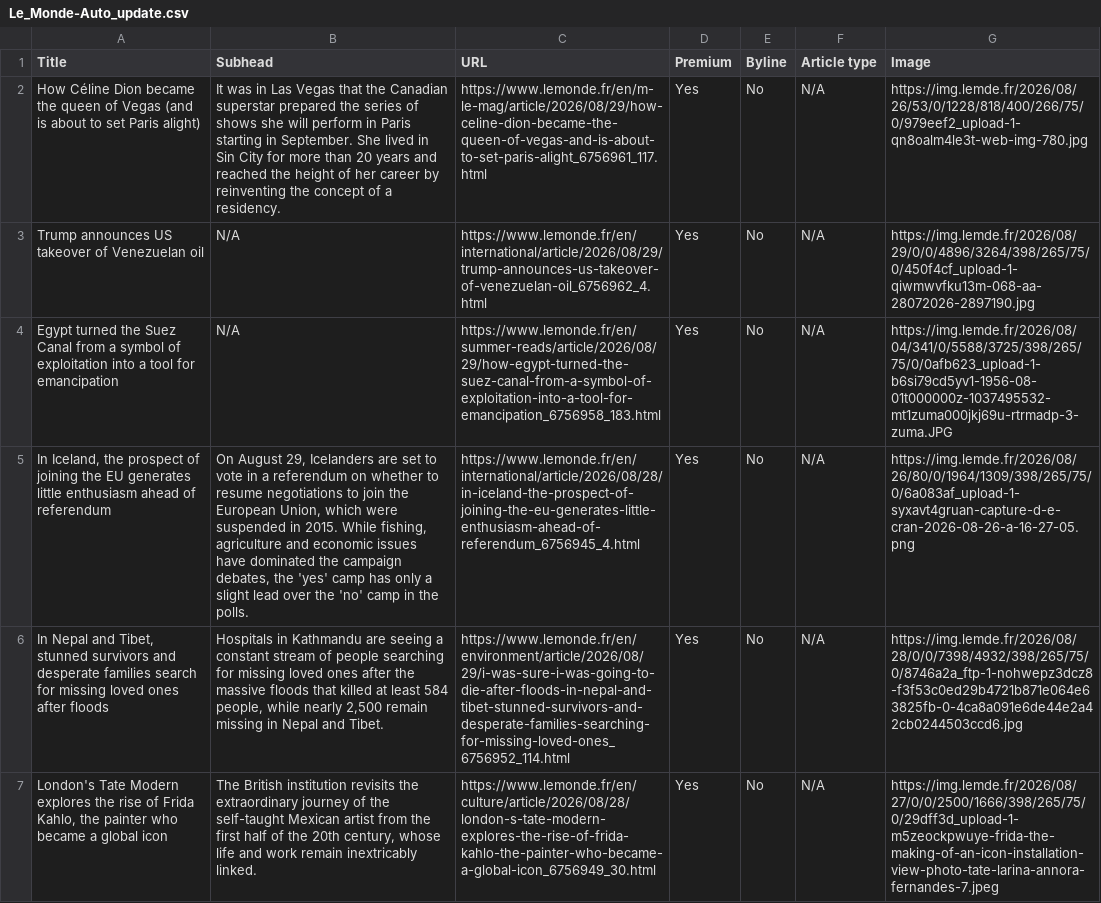
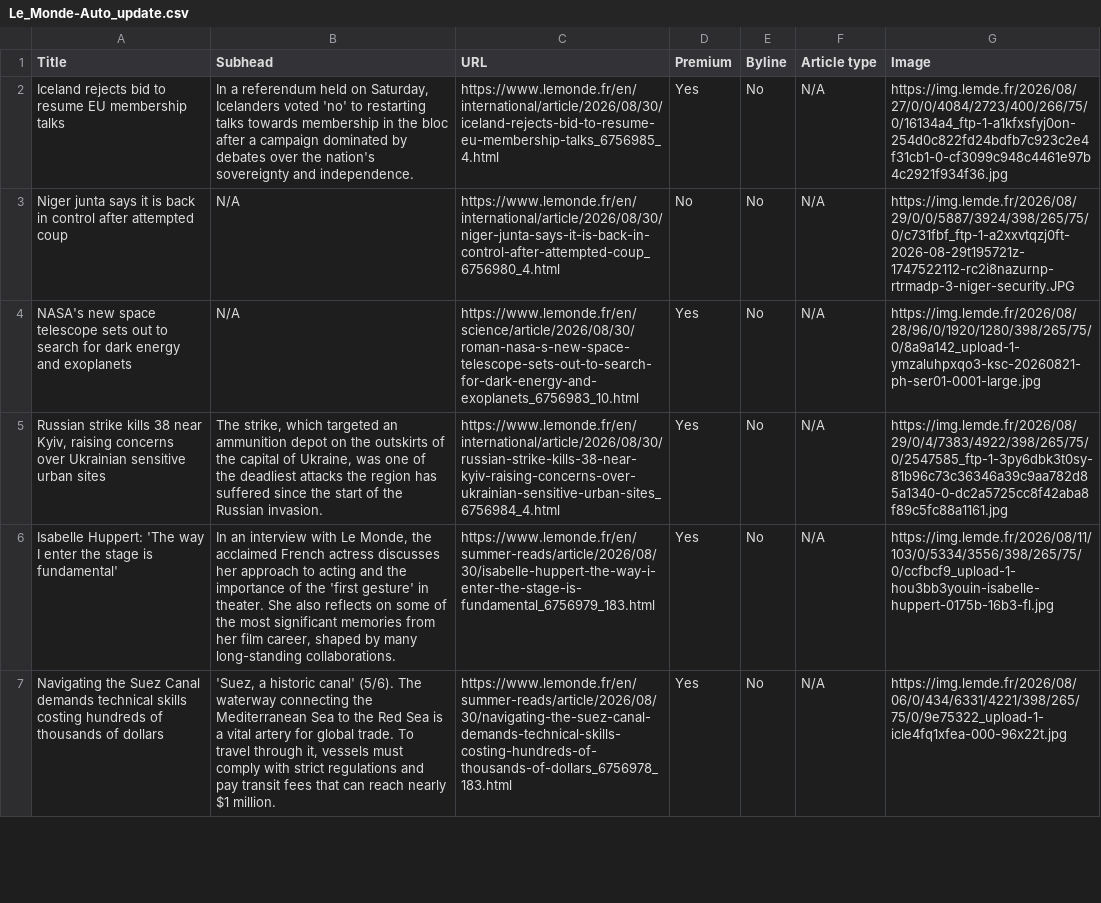
Before and after one commit to ChrisCaurla/07-homework-Le_Monde, a CSV file: Le_Monde-Auto_update.csv, drawn as a sheet; only a part is shown; the diff covers the shown part only; the diff names each change by its address in the sheet, - before the commit and + after, or states it on an @@ line.

```diff
--- a/Le_Monde-Auto_update.csv
+++ b/Le_Monde-Auto_update.csv
-A2 (Title): How Céline Dion became the queen of Vegas (and is about to set Paris alight)
+A2 (Title): Iceland rejects bid to resume EU membership talks
-B2 (Subhead): It was in Las Vegas that the Canadian superstar prepared the series of shows she will perform in Paris starting in September. She lived in Sin City for more than 20 years and reached the height of her career by reinventing the concept of a residency.
+B2 (Subhead): In a referendum held on Saturday, Icelanders voted 'no' to restarting talks towards membership in the bloc after a campaign dominated by debates over the nation's sovereignty and independence.
-C2 (URL): https://www.lemonde.fr/en/m-le-mag/article/2026/08/29/how-celine-dion-became-the-queen-of-vegas-and-is-about-to-set-paris-alight_6756961_117.html
+C2 (URL): https://www.lemonde.fr/en/international/article/2026/08/30/iceland-rejects-bid-to-resume-eu-membership-talks_6756985_4.html
-G2 (Image): https://img.lemde.fr/2026/08/26/53/0/1228/818/400/266/75/0/979eef2_upload-1-qn8oalm4le3t-web-img-780.jpg
+G2 (Image): https://img.lemde.fr/2026/08/27/0/0/4084/2723/400/266/75/0/16134a4_ftp-1-a1kfxsfyj0on-254d0c822fd24bdfb7c923c2e4f31cb1-0-cf3099c948c4461e97b4c2921f934f36.jpg
-A3 (Title): Trump announces US takeover of Venezuelan oil
+A3 (Title): Niger junta says it is back in control after attempted coup
-C3 (URL): https://www.lemonde.fr/en/international/article/2026/08/29/trump-announces-us-takeover-of-venezuelan-oil_6756962_4.html
+C3 (URL): https://www.lemonde.fr/en/international/article/2026/08/30/niger-junta-says-it-is-back-in-control-after-attempted-coup_6756980_4.html
-D3 (Premium): Yes
+D3 (Premium): No
-G3 (Image): https://img.lemde.fr/2026/08/29/0/0/4896/3264/398/265/75/0/450f4cf_upload-1-qiwmwvfku13m-068-aa-28072026-2897190.jpg
+G3 (Image): https://img.lemde.fr/2026/08/29/0/0/5887/3924/398/265/75/0/c731fbf_ftp-1-a2xxvtqzj0ft-2026-08-29t195721z-1747522112-rc2i8nazurnp-rtrmadp-3-niger-security.JPG
-A4 (Title): Egypt turned the Suez Canal from a symbol of exploitation into a tool for emancipation
+A4 (Title): NASA's new space telescope sets out to search for dark energy and exoplanets
-C4 (URL): https://www.lemonde.fr/en/summer-reads/article/2026/08/29/how-egypt-turned-the-suez-canal-from-a-symbol-of-exploitation-into-a-tool-for-emancipation_6756958_183.html
+C4 (URL): https://www.lemonde.fr/en/science/article/2026/08/30/roman-nasa-s-new-space-telescope-sets-out-to-search-for-dark-energy-and-exoplanets_6756983_10.html
-G4 (Image): https://img.lemde.fr/2026/08/04/341/0/5588/3725/398/265/75/0/0afb623_upload-1-b6si79cd5yv1-1956-08-01t000000z-1037495532-mt1zuma000jkj69u-rtrmadp-3-zuma.JPG
+G4 (Image): https://img.lemde.fr/2026/08/28/96/0/1920/1280/398/265/75/0/8a9a142_upload-1-ymzaluhpxqo3-ksc-20260821-ph-ser01-0001-large.jpg
-A5 (Title): In Iceland, the prospect of joining the EU generates little enthusiasm ahead of referendum
+A5 (Title): Russian strike kills 38 near Kyiv, raising concerns over Ukrainian sensitive urban sites
-B5 (Subhead): On August 29, Icelanders are set to vote in a referendum on whether to resume negotiations to join the European Union, which were suspended in 2015. While fishing, agriculture and economic issues have dominated the campaign debates, the 'yes' camp has only a slight lead over the 'no' camp in the polls.
+B5 (Subhead): The strike, which targeted an ammunition depot on the outskirts of the capital of Ukraine, was one of the deadliest attacks the region has suffered since the start of the Russian invasion.
-C5 (URL): https://www.lemonde.fr/en/international/article/2026/08/28/in-iceland-the-prospect-of-joining-the-eu-generates-little-enthusiasm-ahead-of-referendum_6756945_4.html
+C5 (URL): https://www.lemonde.fr/en/international/article/2026/08/30/russian-strike-kills-38-near-kyiv-raising-concerns-over-ukrainian-sensitive-urban-sites_6756984_4.html
-G5 (Image): https://img.lemde.fr/2026/08/26/80/0/1964/1309/398/265/75/0/6a083af_upload-1-syxavt4gruan-capture-d-e-cran-2026-08-26-a-16-27-05.png
+G5 (Image): https://img.lemde.fr/2026/08/29/0/4/7383/4922/398/265/75/0/2547585_ftp-1-3py6dbk3t0sy-81b96c73c36346a39c9aa782d85a1340-0-dc2a5725cc8f42aba8f89c5fc88a1161.jpg
-A6 (Title): In Nepal and Tibet, stunned survivors and desperate families search for missing loved ones after floods
+A6 (Title): Isabelle Huppert: 'The way I enter the stage is fundamental'
-B6 (Subhead): Hospitals in Kathmandu are seeing a constant stream of people searching for missing loved ones after the massive floods that killed at least 584 people, while nearly 2,500 remain missing in Nepal and Tibet.
+B6 (Subhead): In an interview with Le Monde, the acclaimed French actress discusses her approach to acting and the importance of the 'first gesture' in theater. She also reflects on some of the most significant memories from her film career, shaped by many long-standing collaborations.
-C6 (URL): https://www.lemonde.fr/en/environment/article/2026/08/29/i-was-sure-i-was-going-to-die-after-floods-in-nepal-and-tibet-stunned-survivors-and-desperate-families-searching-for-missing-loved-ones_6756952_114.html
+C6 (URL): https://www.lemonde.fr/en/summer-reads/article/2026/08/30/isabelle-huppert-the-way-i-enter-the-stage-is-fundamental_6756979_183.html
-G6 (Image): https://img.lemde.fr/2026/08/28/0/0/7398/4932/398/265/75/0/8746a2a_ftp-1-nohwepz3dcz8-f3f53c0ed29b4721b871e064e63825fb-0-4ca8a091e6de44e2a42cb0244503ccd6.jpg
+G6 (Image): https://img.lemde.fr/2026/08/11/103/0/5334/3556/398/265/75/0/ccfbcf9_upload-1-hou3bb3youin-isabelle-huppert-0175b-16b3-fl.jpg
-A7 (Title): London's Tate Modern explores the rise of Frida Kahlo, the painter who became a global icon
+A7 (Title): Navigating the Suez Canal demands technical skills costing hundreds of thousands of dollars
-B7 (Subhead): The British institution revisits the extraordinary journey of the self-taught Mexican artist from the first half of the 20th century, whose life and work remain inextricably linked.
+B7 (Subhead): 'Suez, a historic canal' (5/6). The waterway connecting the Mediterranean Sea to the Red Sea is a vital artery for global trade. To travel through it, vessels must comply with strict regulations and pay transit fees that can reach nearly $1 million.
-C7 (URL): https://www.lemonde.fr/en/culture/article/2026/08/28/london-s-tate-modern-explores-the-rise-of-frida-kahlo-the-painter-who-became-a-global-icon_6756949_30.html
+C7 (URL): https://www.lemonde.fr/en/summer-reads/article/2026/08/30/navigating-the-suez-canal-demands-technical-skills-costing-hundreds-of-thousands-of-dollars_6756978_183.html
-G7 (Image): https://img.lemde.fr/2026/08/27/0/0/2500/1666/398/265/75/0/29dff3d_upload-1-m5zeockpwuye-frida-the-making-of-an-icon-installation-view-photo-tate-larina-annora-fernandes-7.jpeg
+G7 (Image): https://img.lemde.fr/2026/08/06/0/434/6331/4221/398/265/75/0/9e75322_upload-1-icle4fq1xfea-000-96x22t.jpg
```
Also changed, not shown: 7 added rows, 7 removed rows and 25 edited cells elsewhere in this file.
